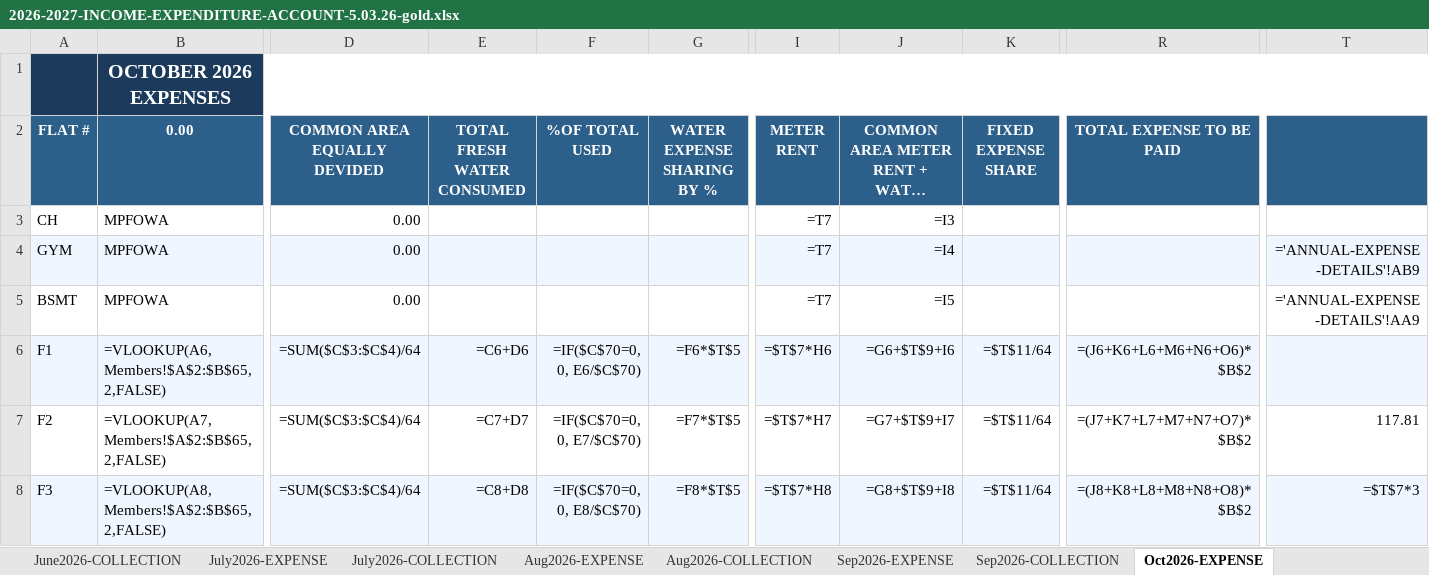
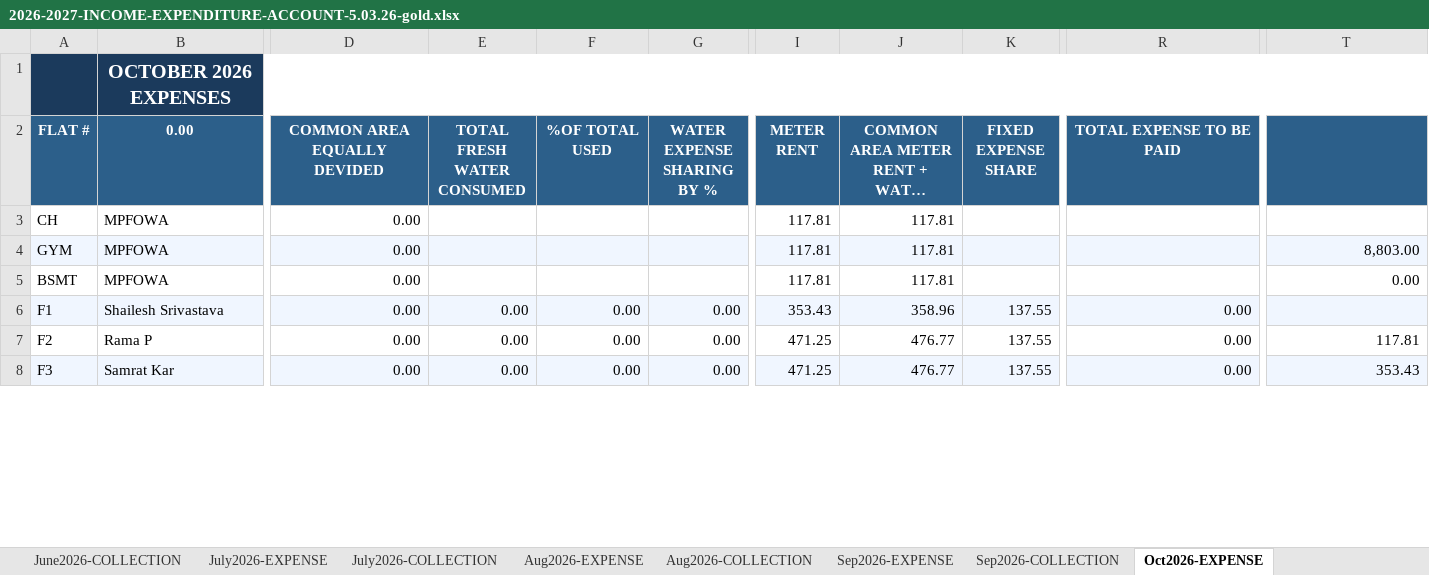
Before and after one commit to manapristine/manapristine, an Excel workbook: db/accounts/2026-2027-INCOME-EXPENDITURE-ACCOUNT-5.03.26-gold.xlsx, sheet Oct2026-EXPENSE, drawn as a sheet; only a part is shown, gaps mark what is left out; long unchanged cells end in …; values as stored, in another font and other column widths than the file's, no borders; formulas without a stored value are shown as written; the diff covers the shown part only; the diff names each change by its address in the sheet, - before the commit and + after, or states it on an @@ line.

```diff
--- a/db/accounts/2026-2027-INCOME-EXPENDITURE-ACCOUNT-5.03.26-gold.xlsx (sheet Oct2026-EXPENSE)
+++ b/db/accounts/2026-2027-INCOME-EXPENDITURE-ACCOUNT-5.03.26-gold.xlsx (sheet Oct2026-EXPENSE)
-I3:I5 (METER RENT): =T7
+I3:I5 (METER RENT): 117.81
-J3: =I3
+J3: 117.81
-J4: =I4
+J4: 117.81
-T4: ='ANNUAL-EXPENSE-DETAILS'!AB9
+T4: 8,803.00
-J5: =I5
+J5: 117.81
-T5: ='ANNUAL-EXPENSE-DETAILS'!AA9
+T5: 0.00
-B6 (0.00): =VLOOKUP(A6,Members!$A$2:$B$65,2,FALSE)
+B6 (0.00): Shailesh Srivastava
-D6:D8 (COMMON AREA EQUALLY DEVIDED): =SUM($C$3:$C$4)/64
+D6:D8 (COMMON AREA EQUALLY DEVIDED): 0.00
-E6 (TOTAL FRESH WATER CONSUMED): =C6+D6
+E6 (TOTAL FRESH WATER CONSUMED): 0.00
-F6 (%OF TOTAL USED): =IF($C$70=0, 0, E6/$C$70)
+F6 (%OF TOTAL USED): 0.00
-G6 (WATER EXPENSE SHARING BY %): =F6*$T$5
+G6 (WATER EXPENSE SHARING BY %): 0.00
-I6 (METER RENT): =$T$7*H6
+I6 (METER RENT): 353.43
-J6: =G6+$T$9+I6
+J6: 358.96
-K6:K8 (FIXED EXPENSE SHARE): =$T$11/64
+K6:K8 (FIXED EXPENSE SHARE): 137.55
-R6 (TOTAL EXPENSE TO BE PAID): =(J6+K6+L6+M6+N6+O6)*$B$2
+R6 (TOTAL EXPENSE TO BE PAID): 0.00
-B7 (0.00): =VLOOKUP(A7,Members!$A$2:$B$65,2,FALSE)
+B7 (0.00): Rama P
-E7 (TOTAL FRESH WATER CONSUMED): =C7+D7
+E7 (TOTAL FRESH WATER CONSUMED): 0.00
-F7 (%OF TOTAL USED): =IF($C$70=0, 0, E7/$C$70)
+F7 (%OF TOTAL USED): 0.00
-G7 (WATER EXPENSE SHARING BY %): =F7*$T$5
+G7 (WATER EXPENSE SHARING BY %): 0.00
-I7 (METER RENT): =$T$7*H7
+I7 (METER RENT): 471.25
-J7: =G7+$T$9+I7
+J7: 476.77
-R7 (TOTAL EXPENSE TO BE PAID): =(J7+K7+L7+M7+N7+O7)*$B$2
+R7 (TOTAL EXPENSE TO BE PAID): 0.00
-B8 (0.00): =VLOOKUP(A8,Members!$A$2:$B$65,2,FALSE)
+B8 (0.00): Samrat Kar
-E8 (TOTAL FRESH WATER CONSUMED): =C8+D8
+E8 (TOTAL FRESH WATER CONSUMED): 0.00
-F8 (%OF TOTAL USED): =IF($C$70=0, 0, E8/$C$70)
+F8 (%OF TOTAL USED): 0.00
-G8 (WATER EXPENSE SHARING BY %): =F8*$T$5
+G8 (WATER EXPENSE SHARING BY %): 0.00
-I8 (METER RENT): =$T$7*H8
+I8 (METER RENT): 471.25
-J8: =G8+$T$9+I8
+J8: 476.77
-R8 (TOTAL EXPENSE TO BE PAID): =(J8+K8+L8+M8+N8+O8)*$B$2
+R8 (TOTAL EXPENSE TO BE PAID): 0.00
-T8: =$T$7*3
+T8: 353.43
```
Also changed, not shown: 1 added row, 1 removed row and 554 edited cells elsewhere in this sheet, sheet INCOME-EXPENSE-CYCLES, sheet Feb2027-EXPENSE, sheet Dec2026-EXPENSE, sheet Nov2026-EXPENSE, sheet June2026-EXPENSE, sheet Jan2027-EXPENSE, 20 more sheets, hidden cells, charts or pictures.
